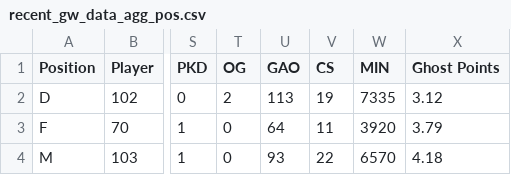
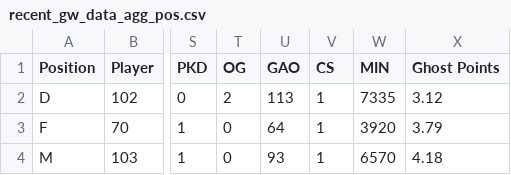
Before and after one commit to ds-oliver/st_fantrax_dashboard, a CSV file: data/display-data/final/recent_gw_data_agg_pos.csv, drawn as a sheet; only a part is shown, gaps mark what is left out; the diff names each change by its address in the sheet, - before the commit and + after, or states it on an @@ line.

```diff
--- a/data/display-data/final/recent_gw_data_agg_pos.csv
+++ b/data/display-data/final/recent_gw_data_agg_pos.csv
-V2 (CS): 19
+V2 (CS): 1
-V3 (CS): 11
+V3 (CS): 1
-V4 (CS): 22
+V4 (CS): 1
```
Also changed, not shown: data/display-data/final/recent_gw_data_agg_team.csv, data/display-data/final/recent_gw_data_agg_team_pos.csv, 2 other files.
